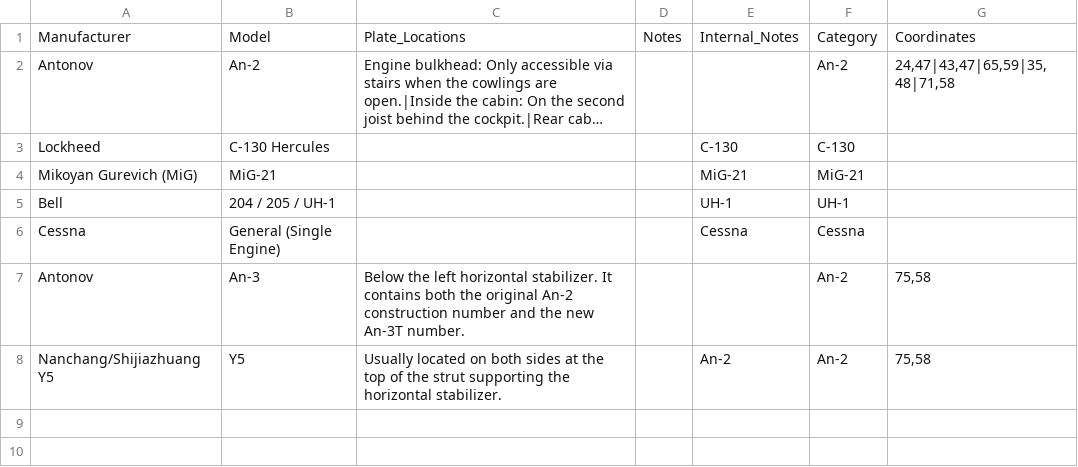
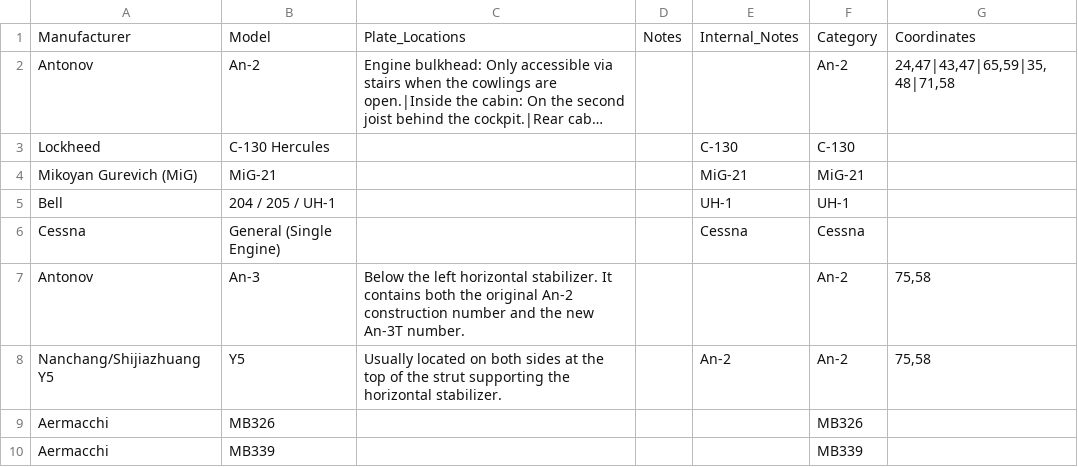
Before and after one commit to ErwinScramble/aircraft-plates, a CSV file: aircraft_plates_db.csv, drawn as a sheet; long unchanged cells end in ….

Commit message:
Add files via upload

```diff
--- a/aircraft_plates_db.csv
+++ b/aircraft_plates_db.csv
@@ -8 +8,3 @@ Manufacturer,Model,Plate_Locations,Notes,Internal_Notes,Category,Coordinates
 "Nanchang/Shijiazhuang Y5","Y5","Usually located on both sides at the top of the strut supporting the horizontal stabilizer.","","An-2","An-2","75,58"
+"Aermacchi","MB326","","","","MB326",""
+"Aermacchi","MB339","","","","MB339",""
```
